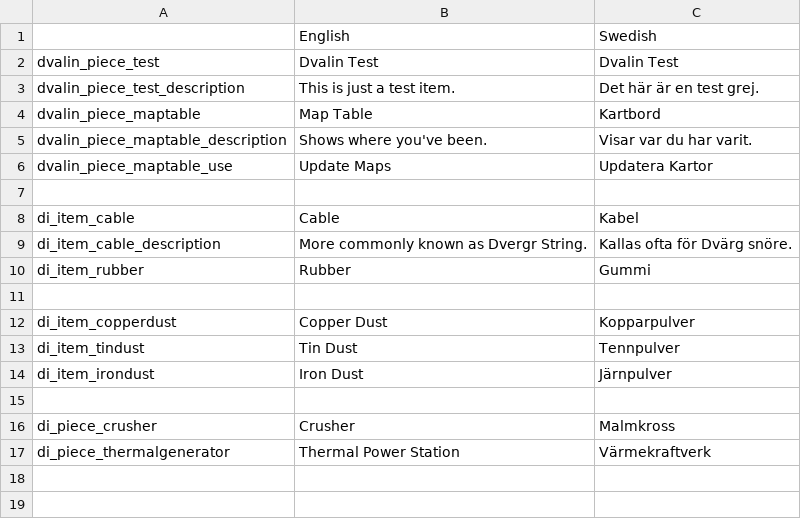
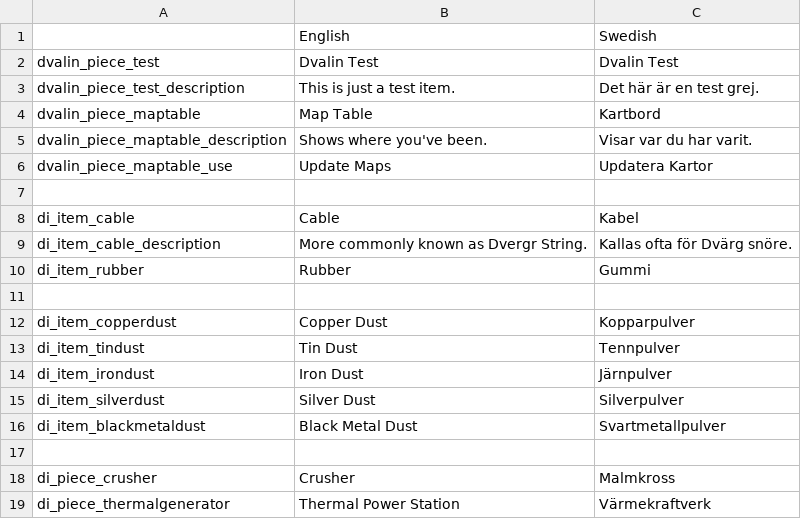
Before and after one commit to GarmOfGnipahellir/dvalin, a CSV file: Assets/DwarvenIndustry/localization.csv, drawn as a sheet.

Commit message:
can create silver and black metal dust

```diff
--- a/Assets/DwarvenIndustry/localization.csv
+++ b/Assets/DwarvenIndustry/localization.csv
@@ -14,2 +14,4 @@ di_item_tindust,Tin Dust,Tennpulver
 di_item_irondust,Iron Dust,Järnpulver
+di_item_silverdust,Silver Dust,Silverpulver
+di_item_blackmetaldust,Black Metal Dust,Svartmetallpulver
 
```
Also changed, not shown: 29 other files.
